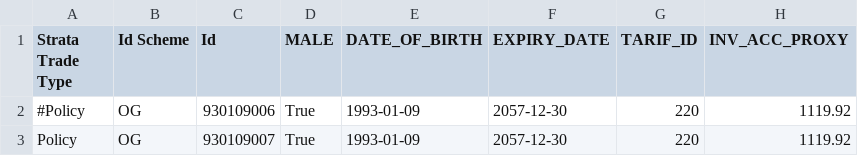
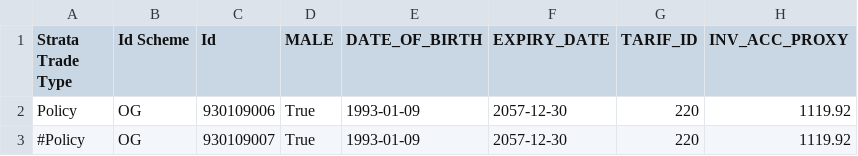
Before and after one commit to oyvfos/FVL, a CSV file: src/main/resources/trades/policies_test2_deb.csv, drawn as a sheet; only a part is shown; the diff names each change by its address in the sheet, - before the commit and + after, or states it on an @@ line.

```diff
--- a/src/main/resources/trades/policies_test2_deb.csv
+++ b/src/main/resources/trades/policies_test2_deb.csv
-A2 (Strata Trade Type): #Policy
+A2 (Strata Trade Type): Policy
-A3 (Strata Trade Type): Policy
+A3 (Strata Trade Type): #Policy
```
Also changed, not shown: 37 other files.
